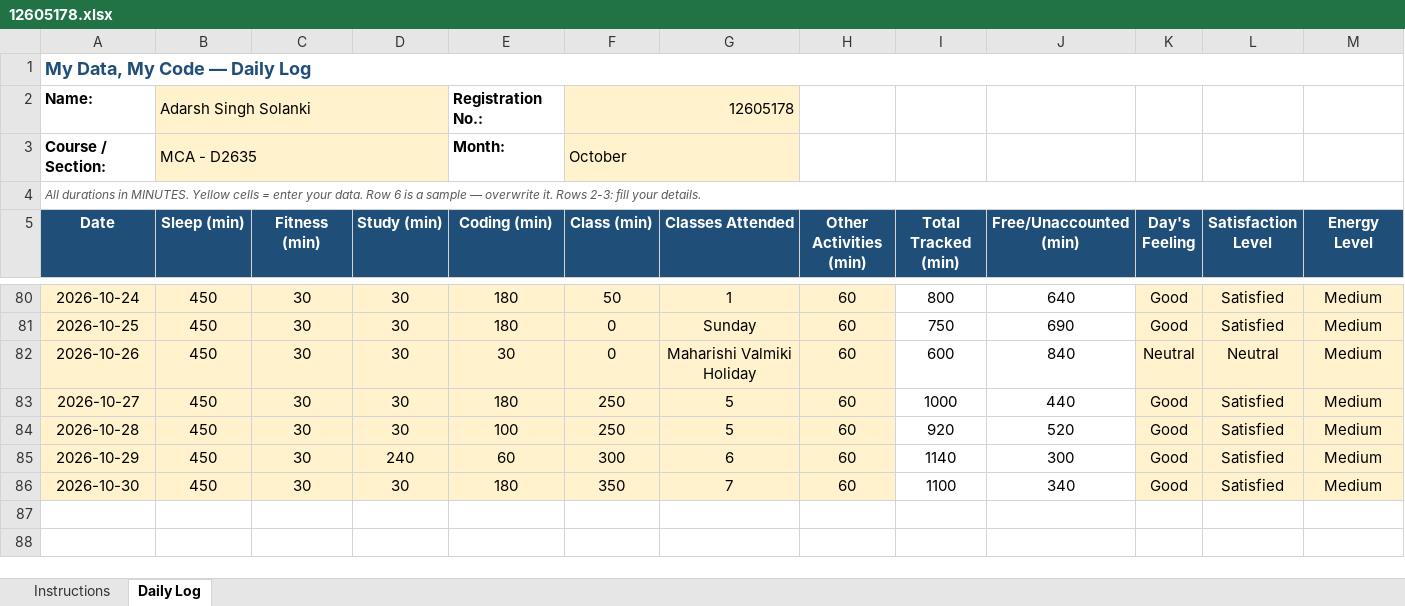
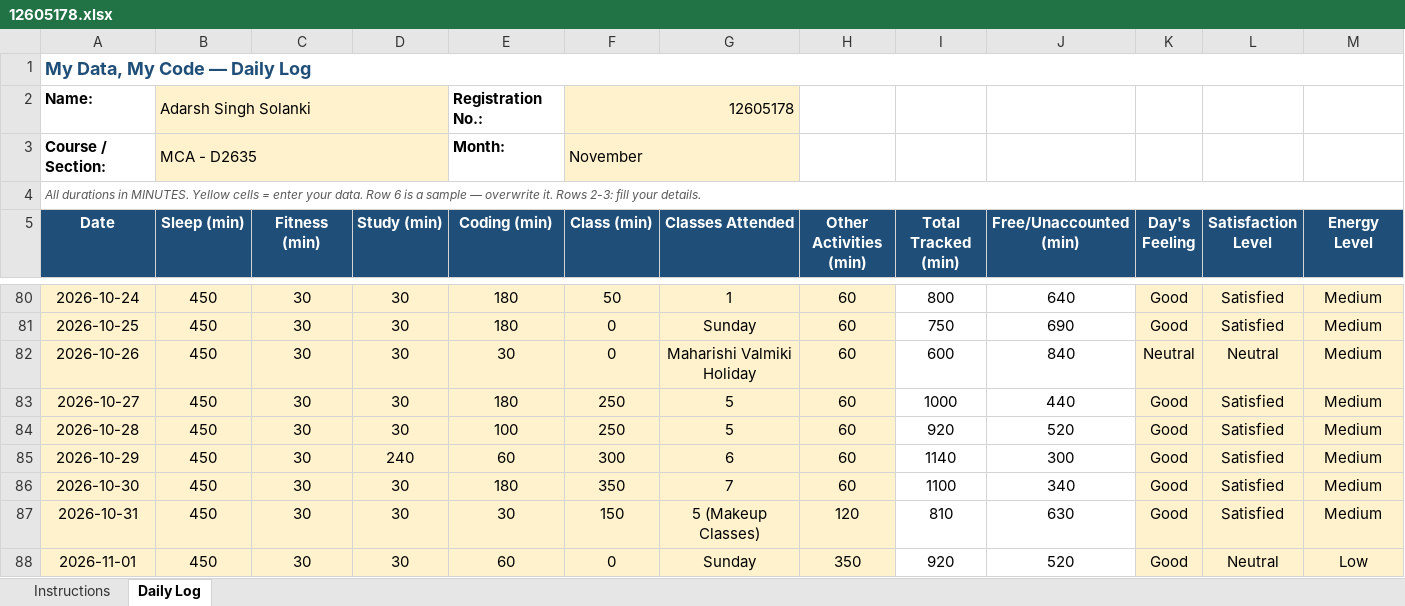
Before and after one commit to ADARSH29112003/CAP776-Daily-Work, an Excel workbook: Introudction in Pyhton EXCEL/12605178.xlsx, sheet Daily Log, drawn as a sheet; only a part is shown, gaps mark what is left out; values as stored, in another font and other column widths than the file's, no borders; conditional formats not drawn; rows hold the shown columns only; the diff names each change by its address in the sheet, - before the commit and + after, or states it on an @@ line.

Commit message:
Update 31st of October and 1st of Novemeber 2026

```diff
--- a/Introudction in Pyhton EXCEL/12605178.xlsx (sheet Daily Log)
+++ b/Introudction in Pyhton EXCEL/12605178.xlsx (sheet Daily Log)
-F3 (Class (min)): October
+F3 (Class (min)): November
+row 87: 2026-10-31 | 450 | 30 | 30 | 30 | 150 | 5 (Makeup Classes) | 120 | 810 | 630 | Good | Satisfied | Medium
+row 88: 2026-11-01 | 450 | 30 | 30 | 60 | 0 | Sunday | 350 | 920 | 520 | Good | Neutral | Low
```
